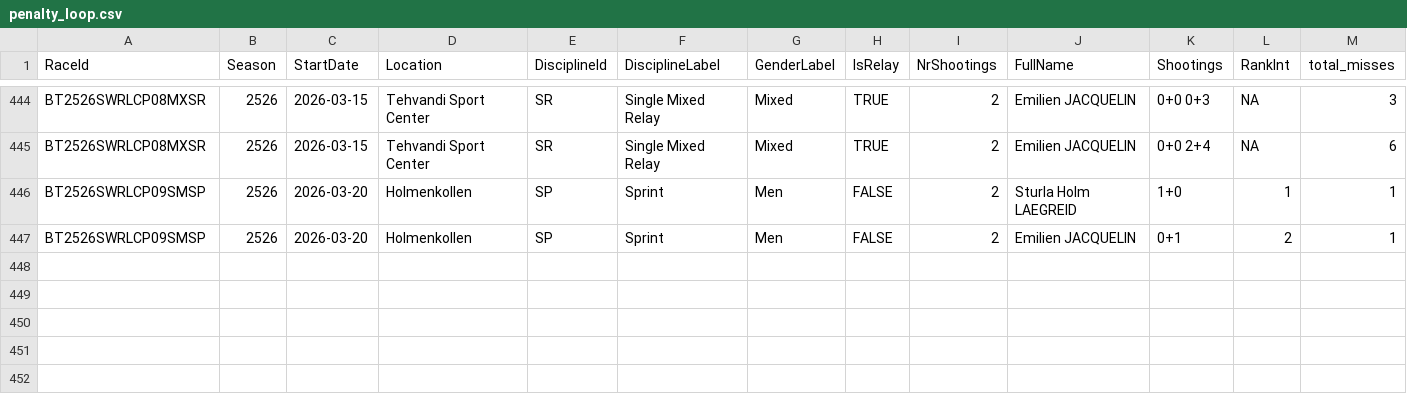
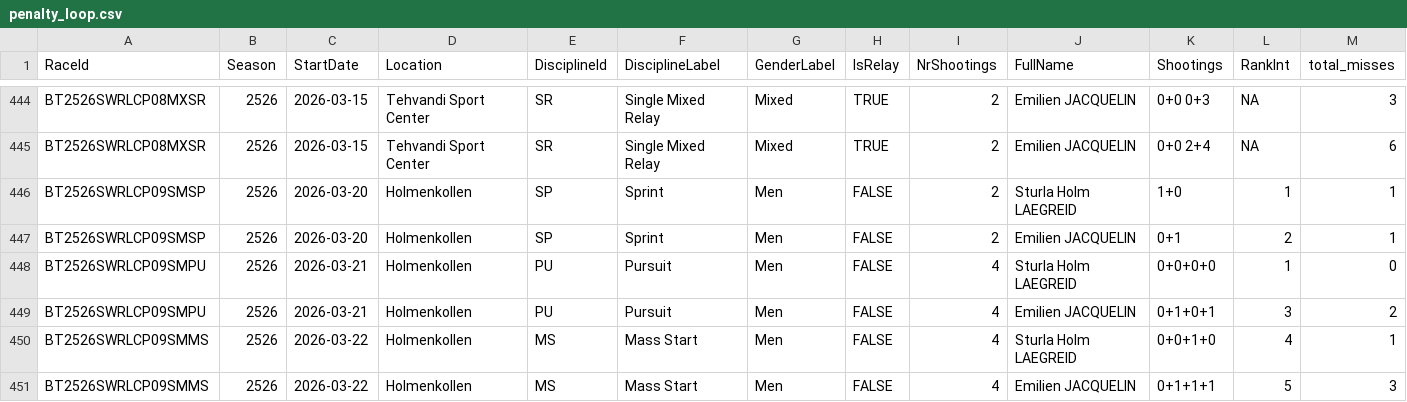
Before and after one commit to Alexisko/hall_of_shame, a CSV file: data/penalty_loop.csv, drawn as a sheet; only a part is shown, gaps mark what is left out; rows hold the shown columns only; the diff names each change by its address in the sheet, - before the commit and + after, or states it on an @@ line.

```diff
--- a/data/penalty_loop.csv
+++ b/data/penalty_loop.csv
+row 448: BT2526SWRLCP09SMPU | 2526 | 2026-03-21 | Holmenkollen | PU | Pursuit | Men | FALSE | 4 | Sturla Holm LAEGREID | 0+0+0+0 | 1 | 0
+row 449: BT2526SWRLCP09SMPU | 2526 | 2026-03-21 | Holmenkollen | PU | Pursuit | Men | FALSE | 4 | Emilien JACQUELIN | 0+1+0+1 | 3 | 2
+row 450: BT2526SWRLCP09SMMS | 2526 | 2026-03-22 | Holmenkollen | MS | Mass Start | Men | FALSE | 4 | Sturla Holm LAEGREID | 0+0+1+0 | 4 | 1
+row 451: BT2526SWRLCP09SMMS | 2526 | 2026-03-22 | Holmenkollen | MS | Mass Start | Men | FALSE | 4 | Emilien JACQUELIN | 0+1+1+1 | 5 | 3
```
